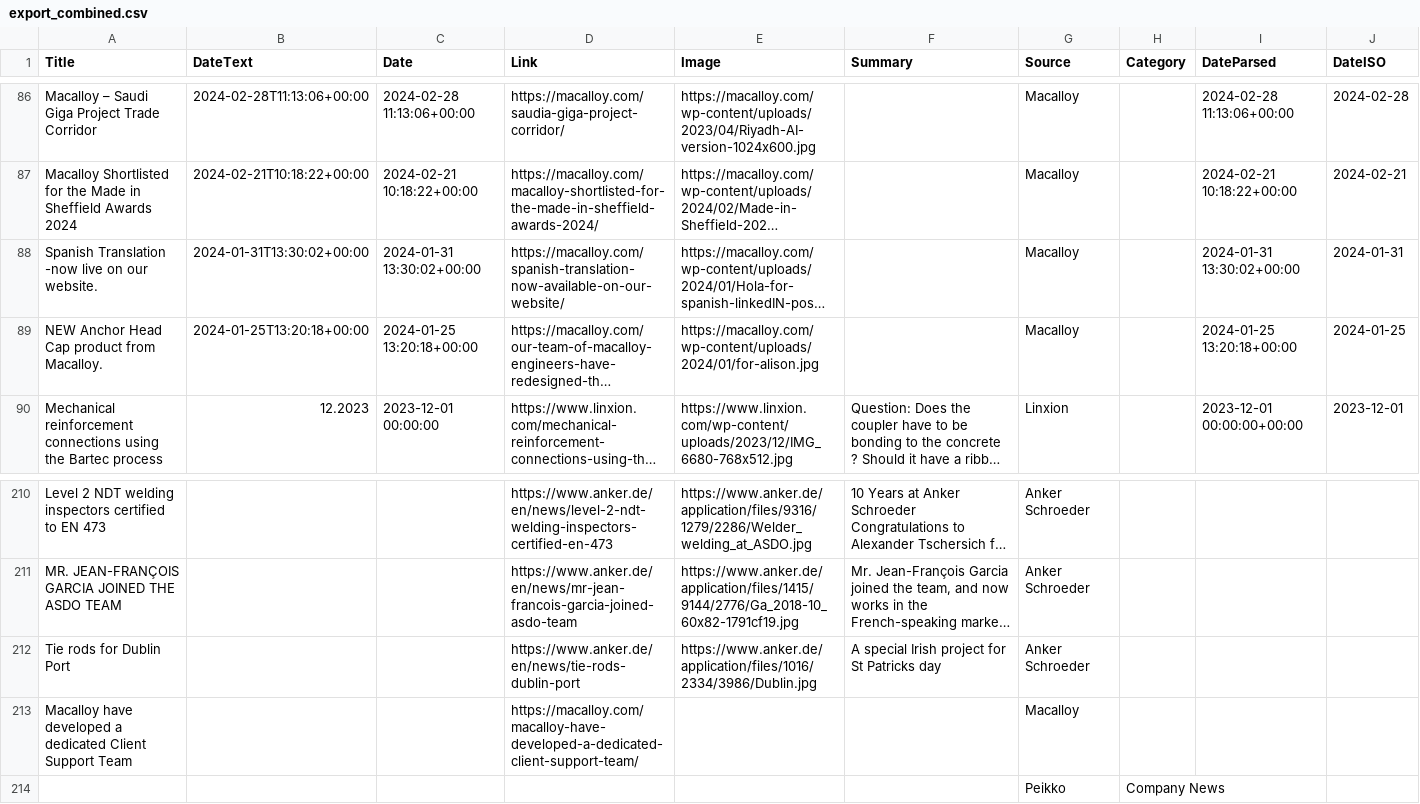
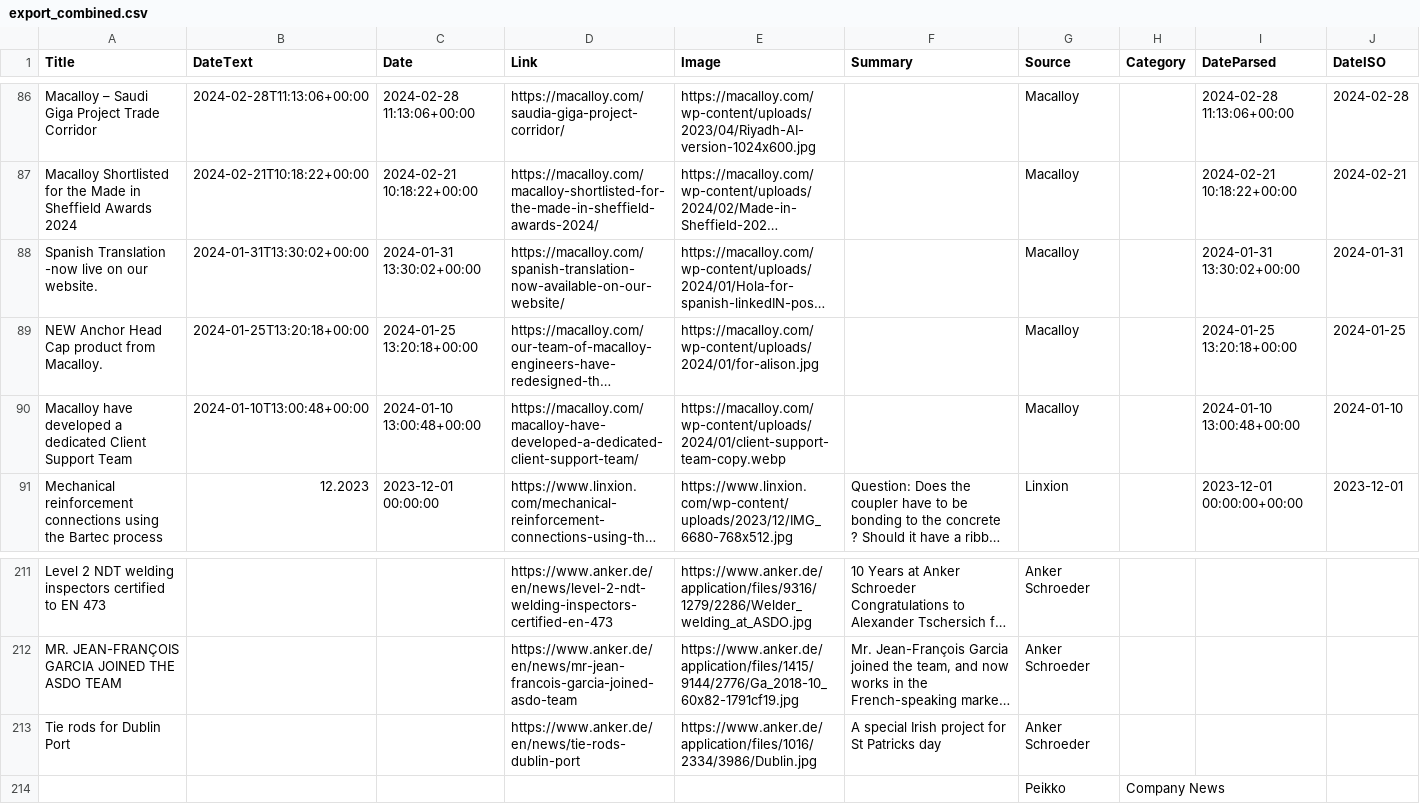
Before and after one commit to passakornDextra/competitorWatch, a CSV file: export_combined.csv, drawn as a sheet; only a part is shown, gaps mark what is left out; long unchanged cells end in …; removed rows and columns are numbered as before the commit, all else as after; the diff names each change by its address in the sheet, - before the commit and + after, or states it on an @@ line.

```diff
--- a/export_combined.csv
+++ b/export_combined.csv
+row 90: Macalloy have developed a dedicated Client Support Team | 2024-01-10T13:00:48+00:00 | 2024-01-10 13:00:48+00:00 | https://macalloy.com/macalloy-have-developed-a-dedicated-client-support-team/ | https://macalloy.com/wp-content/uploads/2024/01/client-support-team-copy.webp |  | Macalloy |  | 2024-01-10 13:00:48+00:00 | 2024-01-10
-row 213: Macalloy have developed a dedicated Client Support Team |  |  | https://macalloy.com/macalloy-have-developed-a-dedicated-client-support-team/ |  |  | Macalloy
```
